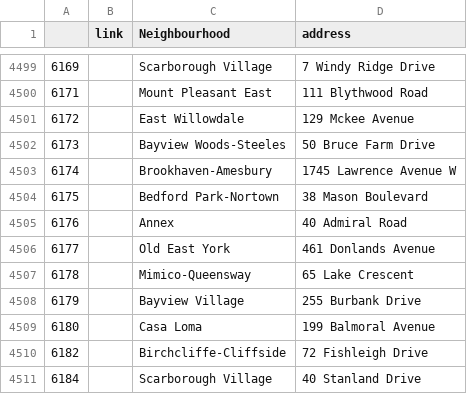
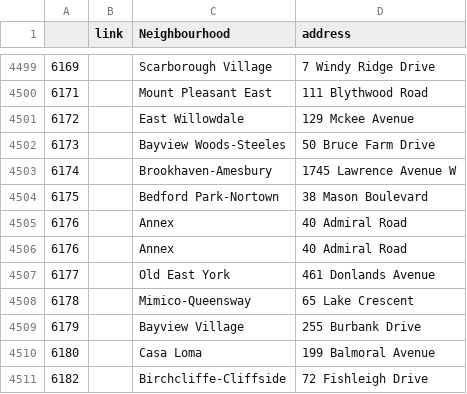
Before and after one commit to sunnyjen/CME358-Final_project, a CSV file: link_hood_add.csv, drawn as a sheet; only a part is shown, gaps mark what is left out; the shorter side is filled out with more unchanged rows; the diff names each change by its address in the sheet, - before the commit and + after, or states it on an @@ line.

```diff
--- a/link_hood_add.csv
+++ b/link_hood_add.csv
+row 4506: 6176 |  | Annex | 40 Admiral Road
```
Also changed, not shown: Hood_type_count.csv, 2 other files.
